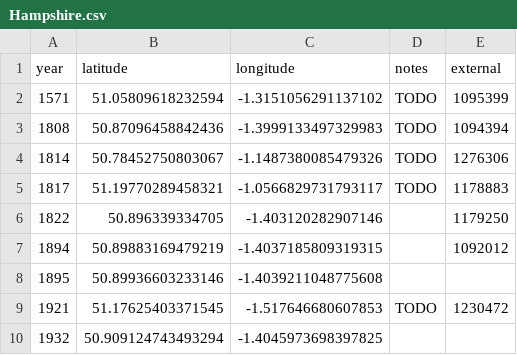
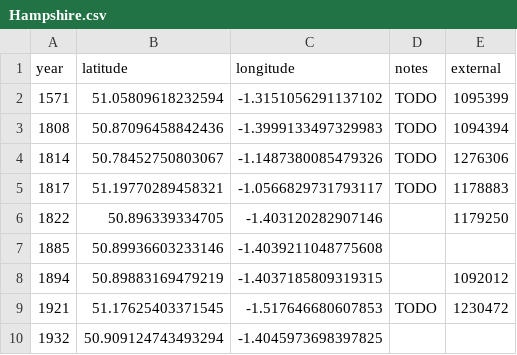
Before and after one commit to aelmekeev/year-on-facade, a CSV file: csv/UK/Hampshire.csv, drawn as a sheet; removed rows and columns are numbered as before the commit, all else as after; the diff names each change by its address in the sheet, - before the commit and + after, or states it on an @@ line.

```diff
--- a/csv/UK/Hampshire.csv
+++ b/csv/UK/Hampshire.csv
+row 7: 1885 | 50.89936603233146 | -1.4039211048775608
-row 8: 1895 | 50.89936603233146 | -1.4039211048775608
```
Also changed, not shown: 8 other files.
